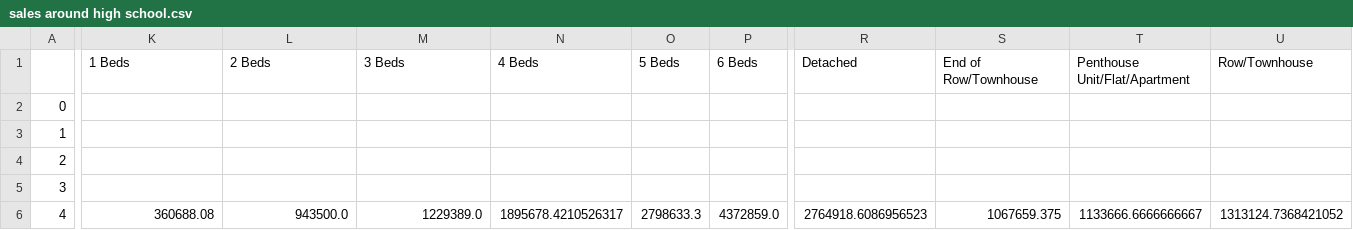
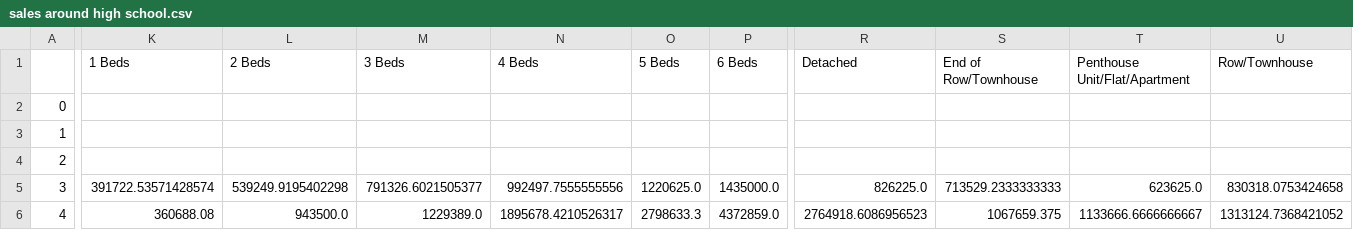
Before and after one commit to YuyaoZhang17/Community-Recommendation, a CSV file: Code/sales around high school.csv, drawn as a sheet; only a part is shown, gaps mark what is left out; the diff covers the shown part only; the diff names each change by its address in the sheet, - before the commit and + after, or states it on an @@ line.

```diff
--- a/Code/sales around high school.csv
+++ b/Code/sales around high school.csv
-K5 (1 Beds): (empty)
+K5 (1 Beds): 391722.53571428574
-L5 (2 Beds): (empty)
+L5 (2 Beds): 539249.9195402298
-M5 (3 Beds): (empty)
+M5 (3 Beds): 791326.6021505377
-N5 (4 Beds): (empty)
+N5 (4 Beds): 992497.7555555556
-O5 (5 Beds): (empty)
+O5 (5 Beds): 1220625.0
-P5 (6 Beds): (empty)
+P5 (6 Beds): 1435000.0
-R5 (Detached): (empty)
+R5 (Detached): 826225.0
-S5 (End of Row/Townhouse): (empty)
+S5 (End of Row/Townhouse): 713529.2333333333
-T5 (Penthouse Unit/Flat/Apartment): (empty)
+T5 (Penthouse Unit/Flat/Apartment): 623625.0
-U5 (Row/Townhouse): (empty)
+U5 (Row/Townhouse): 830318.0753424658
```
Also changed, not shown: 2 edited cells elsewhere in this file, Code/data.csv, Code/home sales appreciation.csv, 8 other files.
